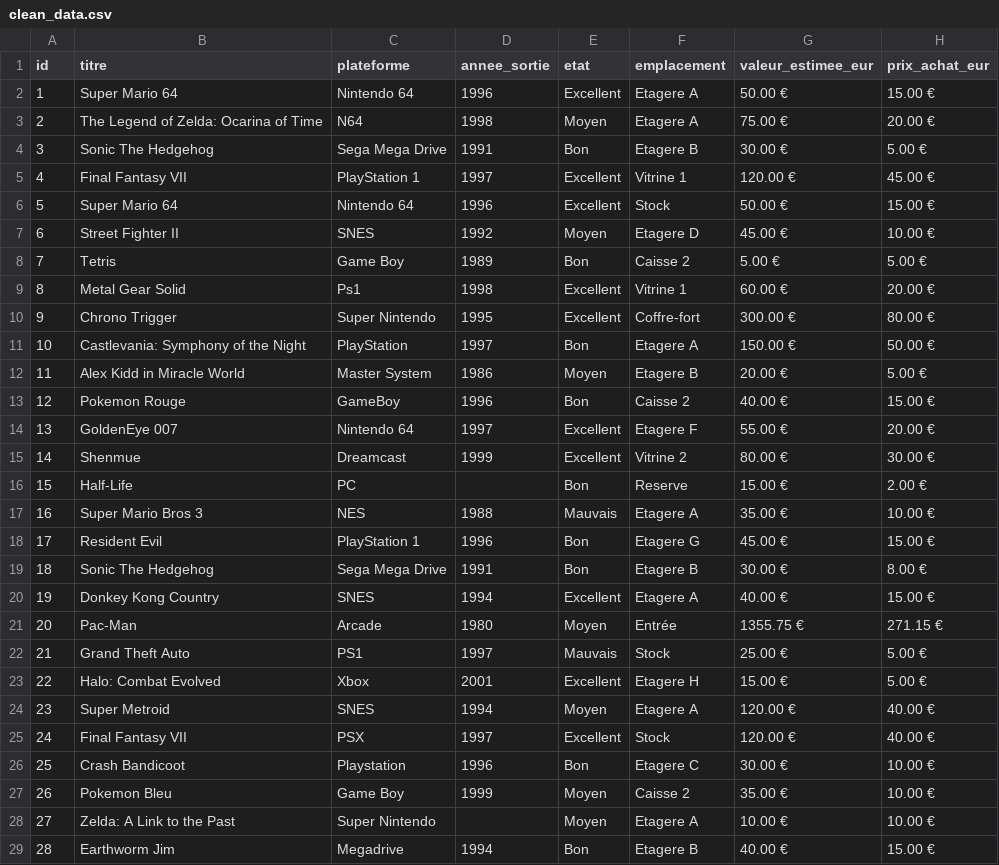
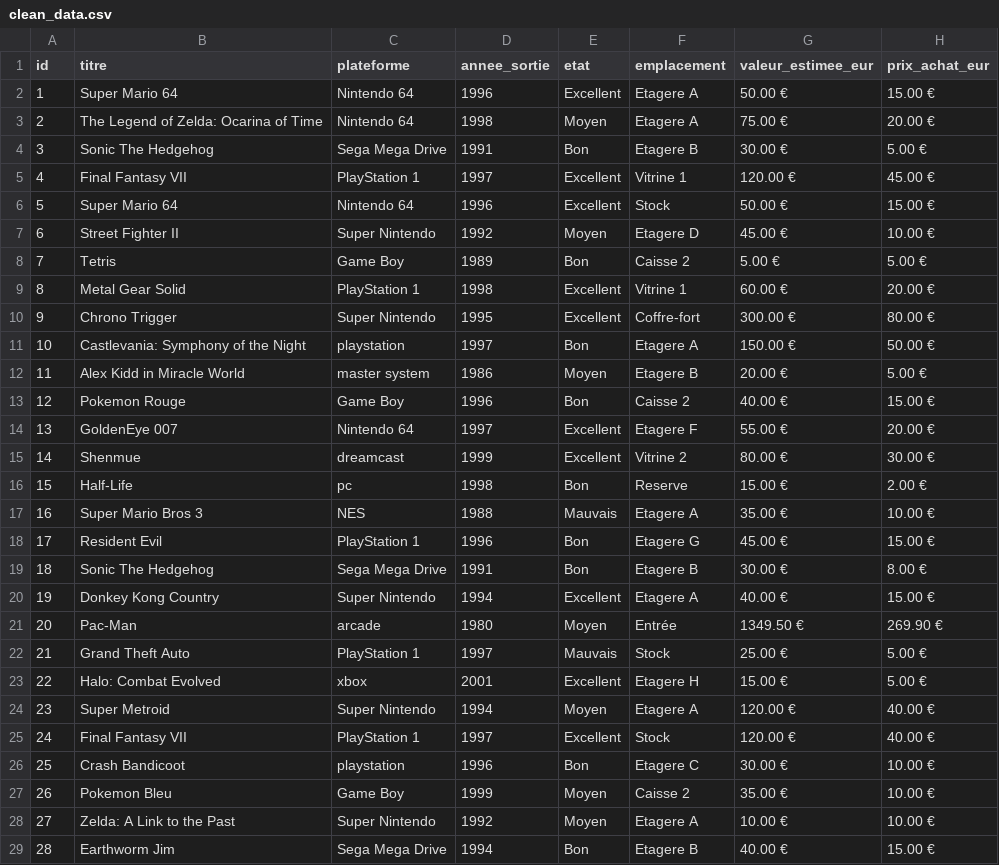
Before and after one commit to Bootcamp-PixelTrader-2025-2026/PixelTrader_groupe_YasmineClaraLorenzo, a CSV file: Data/clean_data.csv, drawn as a sheet; only a part is shown; the diff covers the shown part only.

```diff
--- a/Data/clean_data.csv
+++ b/Data/clean_data.csv
@@ -2,3 +2,3 @@ id;titre;plateforme;annee_sortie;etat;emplacement;valeur_estimee_eur;prix_achat_
 1;Super Mario 64;Nintendo 64;1996;Excellent;Etagere A;50.00 €;15.00 €
-2;The Legend of Zelda: Ocarina of Time;N64;1998;Moyen;Etagere A;75.00 €;20.00 €
+2;The Legend of Zelda: Ocarina of Time;Nintendo 64;1998;Moyen;Etagere A;75.00 €;20.00 €
 3;Sonic The Hedgehog;Sega Mega Drive;1991;Bon;Etagere B;30.00 €;5.00 €
@@ -6,12 +6,12 @@ id;titre;plateforme;annee_sortie;etat;emplacement;valeur_estimee_eur;prix_achat_
 5;Super Mario 64;Nintendo 64;1996;Excellent;Stock;50.00 €;15.00 €
-6;Street Fighter II;SNES;1992;Moyen;Etagere D;45.00 €;10.00 €
+6;Street Fighter II;Super Nintendo;1992;Moyen;Etagere D;45.00 €;10.00 €
 7;Tetris;Game Boy;1989;Bon;Caisse 2;5.00 €;5.00 €
-8;Metal Gear Solid;Ps1;1998;Excellent;Vitrine 1;60.00 €;20.00 €
+8;Metal Gear Solid;PlayStation 1;1998;Excellent;Vitrine 1;60.00 €;20.00 €
 9;Chrono Trigger;Super Nintendo;1995;Excellent;Coffre-fort;300.00 €;80.00 €
-10;Castlevania: Symphony of the Night;PlayStation;1997;Bon;Etagere A;150.00 €;50.00 €
-11;Alex Kidd in Miracle World;Master System;1986;Moyen;Etagere B;20.00 €;5.00 €
-12;Pokemon Rouge;GameBoy;1996;Bon;Caisse 2;40.00 €;15.00 €
+10;Castlevania: Symphony of the Night;playstation;1997;Bon;Etagere A;150.00 €;50.00 €
+11;Alex Kidd in Miracle World;master system;1986;Moyen;Etagere B;20.00 €;5.00 €
+12;Pokemon Rouge;Game Boy;1996;Bon;Caisse 2;40.00 €;15.00 €
 13;GoldenEye 007;Nintendo 64;1997;Excellent;Etagere F;55.00 €;20.00 €
-14;Shenmue;Dreamcast;1999;Excellent;Vitrine 2;80.00 €;30.00 €
-15;Half-Life;PC;;Bon;Reserve;15.00 €;2.00 €
+14;Shenmue;dreamcast;1999;Excellent;Vitrine 2;80.00 €;30.00 €
+15;Half-Life;pc;1998;Bon;Reserve;15.00 €;2.00 €
 16;Super Mario Bros 3;NES;1988;Mauvais;Etagere A;35.00 €;10.00 €
@@ -19,11 +19,11 @@ id;titre;plateforme;annee_sortie;etat;emplacement;valeur_estimee_eur;prix_achat_
 18;Sonic The Hedgehog;Sega Mega Drive;1991;Bon;Etagere B;30.00 €;8.00 €
-19;Donkey Kong Country;SNES;1994;Excellent;Etagere A;40.00 €;15.00 €
-20;Pac-Man;Arcade;1980;Moyen;Entrée;1355.75 €;271.15 €
-21;Grand Theft Auto;PS1;1997;Mauvais;Stock;25.00 €;5.00 €
-22;Halo: Combat Evolved;Xbox;2001;Excellent;Etagere H;15.00 €;5.00 €
-23;Super Metroid;SNES;1994;Moyen;Etagere A;120.00 €;40.00 €
-24;Final Fantasy VII;PSX;1997;Excellent;Stock;120.00 €;40.00 €
-25;Crash Bandicoot;Playstation;1996;Bon;Etagere C;30.00 €;10.00 €
+19;Donkey Kong Country;Super Nintendo;1994;Excellent;Etagere A;40.00 €;15.00 €
+20;Pac-Man;arcade;1980;Moyen;Entrée;1349.50 €;269.90 €
+21;Grand Theft Auto;PlayStation 1;1997;Mauvais;Stock;25.00 €;5.00 €
+22;Halo: Combat Evolved;xbox;2001;Excellent;Etagere H;15.00 €;5.00 €
+23;Super Metroid;Super Nintendo;1994;Moyen;Etagere A;120.00 €;40.00 €
+24;Final Fantasy VII;PlayStation 1;1997;Excellent;Stock;120.00 €;40.00 €
+25;Crash Bandicoot;playstation;1996;Bon;Etagere C;30.00 €;10.00 €
 26;Pokemon Bleu;Game Boy;1999;Moyen;Caisse 2;35.00 €;10.00 €
-27;Zelda: A Link to the Past;Super Nintendo;;Moyen;Etagere A;10.00 €;10.00 €
-28;Earthworm Jim;Megadrive;1994;Bon;Etagere B;40.00 €;15.00 €
+27;Zelda: A Link to the Past;Super Nintendo;1992;Moyen;Etagere A;10.00 €;10.00 €
+28;Earthworm Jim;Sega Mega Drive;1994;Bon;Etagere B;40.00 €;15.00 €
```
Also changed, not shown: 1 removed row and 32 edited cells elsewhere in this file, 1 other file.
